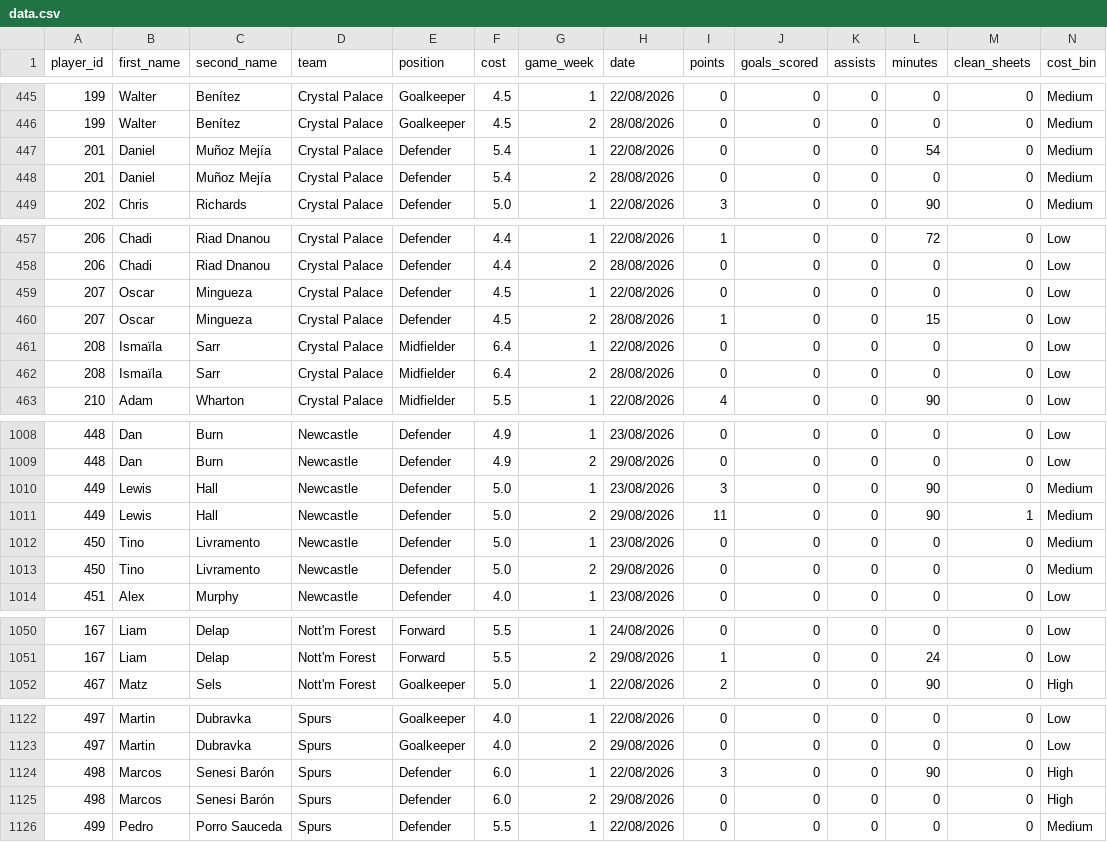
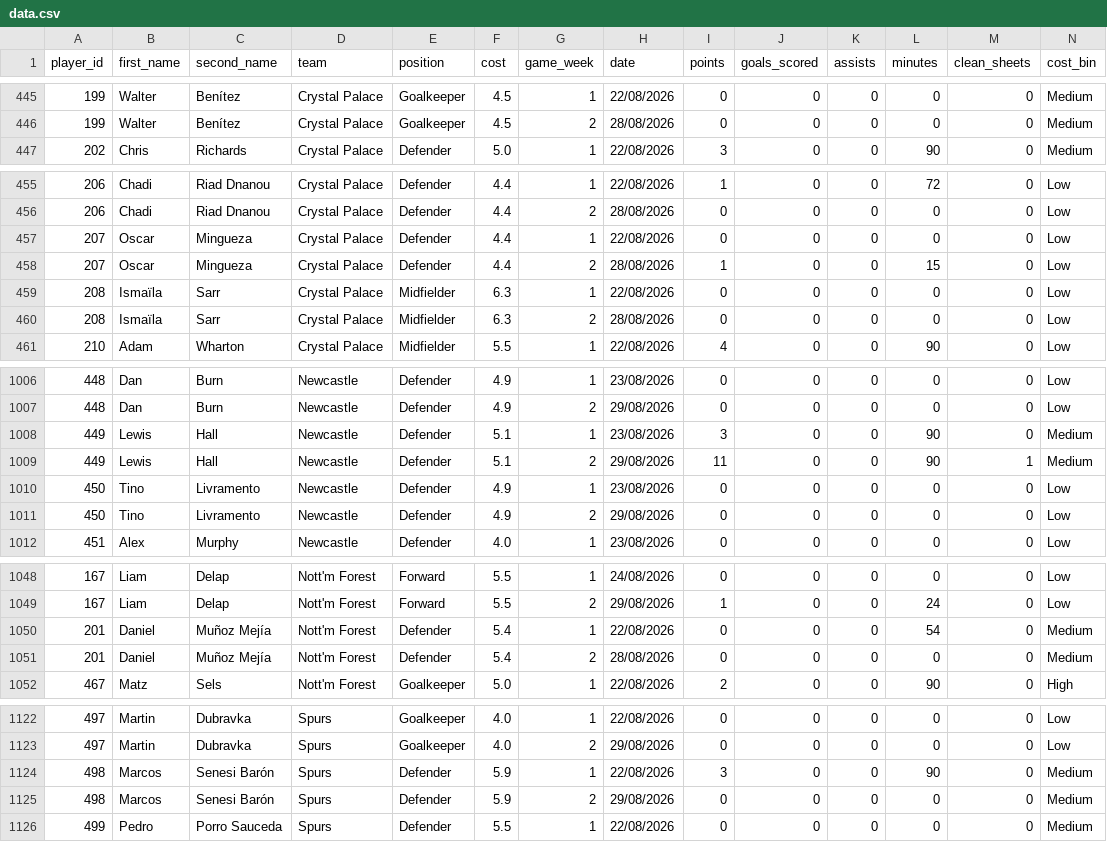
Before and after one commit to Yeti7554/scoresnippet-data, a CSV file: data.csv, drawn as a sheet; only a part is shown, gaps mark what is left out; the diff covers the shown part only.

```diff
--- a/data.csv
+++ b/data.csv
@@ -446,4 +446,2 @@ player_id,first_name,second_name,team,position,cost,game_week,date,points,goals_
 199,Walter,Benítez,Crystal Palace,Goalkeeper,4.5,2,28/08/2026,0,0,0,0,0,Medium
-201,Daniel,Muñoz Mejía,Crystal Palace,Defender,5.4,1,22/08/2026,0,0,0,54,0,Medium
-201,Daniel,Muñoz Mejía,Crystal Palace,Defender,5.4,2,28/08/2026,0,0,0,0,0,Medium
 202,Chris,Richards,Crystal Palace,Defender,5.0,1,22/08/2026,3,0,0,90,0,Medium
@@ -458,6 +456,6 @@ player_id,first_name,second_name,team,position,cost,game_week,date,points,goals_
 206,Chadi,Riad Dnanou,Crystal Palace,Defender,4.4,2,28/08/2026,0,0,0,0,0,Low
-207,Oscar,Mingueza,Crystal Palace,Defender,4.5,1,22/08/2026,0,0,0,0,0,Low
-207,Oscar,Mingueza,Crystal Palace,Defender,4.5,2,28/08/2026,1,0,0,15,0,Low
-208,Ismaïla,Sarr,Crystal Palace,Midfielder,6.4,1,22/08/2026,0,0,0,0,0,Low
-208,Ismaïla,Sarr,Crystal Palace,Midfielder,6.4,2,28/08/2026,0,0,0,0,0,Low
+207,Oscar,Mingueza,Crystal Palace,Defender,4.4,1,22/08/2026,0,0,0,0,0,Low
+207,Oscar,Mingueza,Crystal Palace,Defender,4.4,2,28/08/2026,1,0,0,15,0,Low
+208,Ismaïla,Sarr,Crystal Palace,Midfielder,6.3,1,22/08/2026,0,0,0,0,0,Low
+208,Ismaïla,Sarr,Crystal Palace,Midfielder,6.3,2,28/08/2026,0,0,0,0,0,Low
 210,Adam,Wharton,Crystal Palace,Midfielder,5.5,1,22/08/2026,4,0,0,90,0,Low
@@ -1009,6 +1007,6 @@ player_id,first_name,second_name,team,position,cost,game_week,date,points,goals_
 448,Dan,Burn,Newcastle,Defender,4.9,2,29/08/2026,0,0,0,0,0,Low
-449,Lewis,Hall,Newcastle,Defender,5.0,1,23/08/2026,3,0,0,90,0,Medium
-449,Lewis,Hall,Newcastle,Defender,5.0,2,29/08/2026,11,0,0,90,1,Medium
-450,Tino,Livramento,Newcastle,Defender,5.0,1,23/08/2026,0,0,0,0,0,Medium
-450,Tino,Livramento,Newcastle,Defender,5.0,2,29/08/2026,0,0,0,0,0,Medium
+449,Lewis,Hall,Newcastle,Defender,5.1,1,23/08/2026,3,0,0,90,0,Medium
+449,Lewis,Hall,Newcastle,Defender,5.1,2,29/08/2026,11,0,0,90,1,Medium
+450,Tino,Livramento,Newcastle,Defender,4.9,1,23/08/2026,0,0,0,0,0,Low
+450,Tino,Livramento,Newcastle,Defender,4.9,2,29/08/2026,0,0,0,0,0,Low
 451,Alex,Murphy,Newcastle,Defender,4.0,1,23/08/2026,0,0,0,0,0,Low
@@ -1051,2 +1049,4 @@ player_id,first_name,second_name,team,position,cost,game_week,date,points,goals_
 167,Liam,Delap,Nott'm Forest,Forward,5.5,2,29/08/2026,1,0,0,24,0,Low
+201,Daniel,Muñoz Mejía,Nott'm Forest,Defender,5.4,1,22/08/2026,0,0,0,54,0,Medium
+201,Daniel,Muñoz Mejía,Nott'm Forest,Defender,5.4,2,28/08/2026,0,0,0,0,0,Medium
 467,Matz,Sels,Nott'm Forest,Goalkeeper,5.0,1,22/08/2026,2,0,0,90,0,High
@@ -1123,4 +1123,4 @@ player_id,first_name,second_name,team,position,cost,game_week,date,points,goals_
 497,Martin,Dubravka,Spurs,Goalkeeper,4.0,2,29/08/2026,0,0,0,0,0,Low
-498,Marcos,Senesi Barón,Spurs,Defender,6.0,1,22/08/2026,3,0,0,90,0,High
-498,Marcos,Senesi Barón,Spurs,Defender,6.0,2,29/08/2026,0,0,0,0,0,High
+498,Marcos,Senesi Barón,Spurs,Defender,5.9,1,22/08/2026,3,0,0,90,0,Medium
+498,Marcos,Senesi Barón,Spurs,Defender,5.9,2,29/08/2026,0,0,0,0,0,Medium
 499,Pedro,Porro Sauceda,Spurs,Defender,5.5,1,22/08/2026,0,0,0,0,0,Medium
```
Also changed, not shown: 30 edited cells elsewhere in this file.
